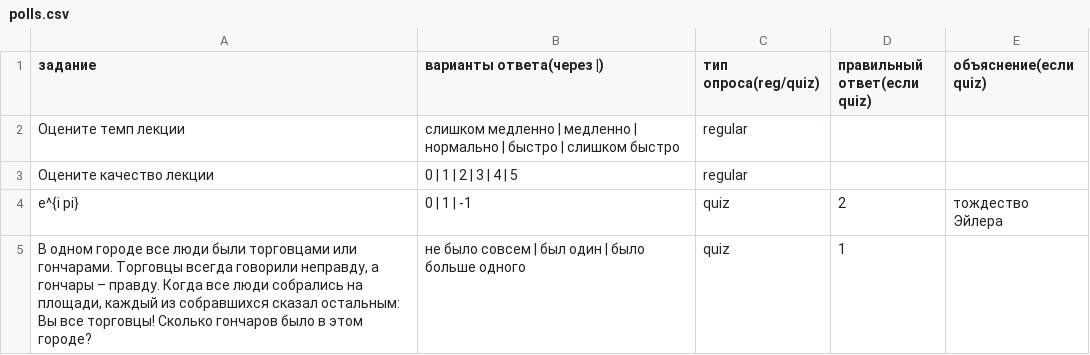
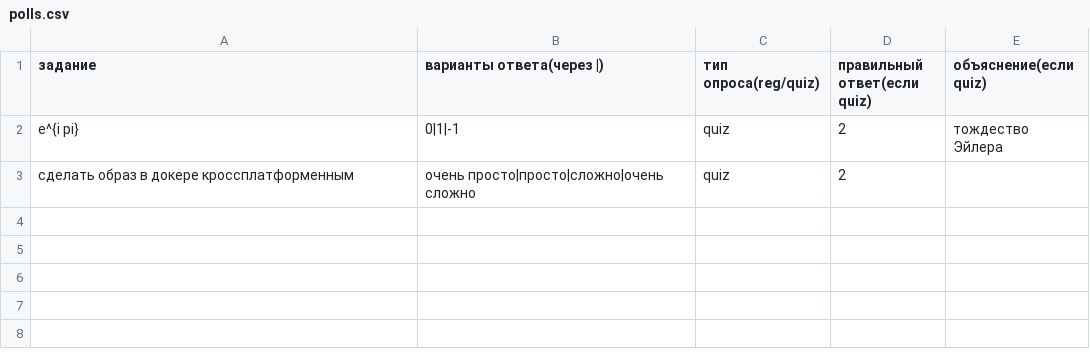
Before and after one commit to vvauijij/LecturerAssistant, a CSV file: csv_templates/polls.csv, drawn as a sheet.

```diff
--- a/csv_templates/polls.csv
+++ b/csv_templates/polls.csv
@@ -1,5 +1,3 @@
 "задание","варианты ответа(через |)","тип опроса(reg/quiz)","правильный ответ(если quiz)","объяснение(если quiz)","",""
-"Оцените темп лекции","слишком медленно | медленно | нормально | быстро | слишком быстро","regular","","","",""
-"Оцените качество лекции"," 0 | 1 | 2 | 3 | 4 | 5","regular","","","",""
-"e^{i pi}","0 | 1 | -1","quiz","2","тождество Эйлера ","",""
-"В одном городе все люди были торговцами или гончарами. Торговцы всегда говорили неправду, а гончары – правду. Когда все люди собрались на площади, каждый из собравшихся сказал остальным: Вы все торговцы! Сколько гончаров было в этом городе?","не было совсем | был один | было больше одного","quiz","1","","",""
+"e^{i pi}","0|1|-1","quiz","2","тождество Эйлера ","",""
+"сделать образ в докере кроссплатформенным","очень просто|просто|сложно|очень сложно","quiz","2","","",""
```
Also changed, not shown: 5 other files.
